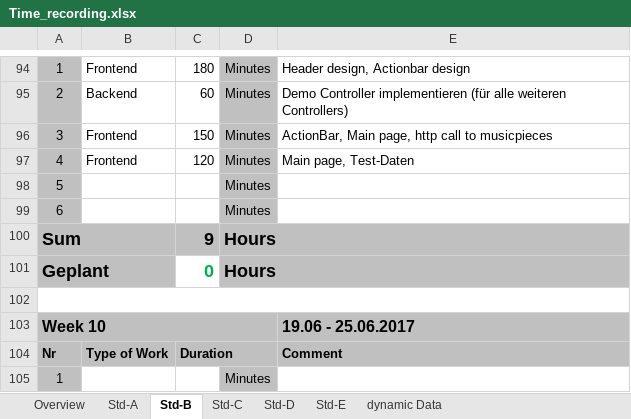
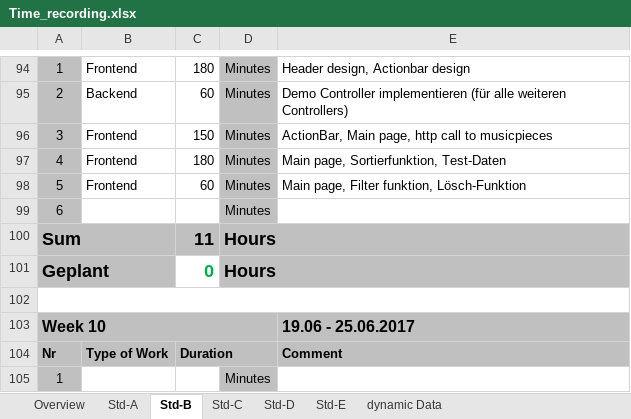
Before and after one commit to paulisch/archivist, an Excel workbook: Documentation/ProjectDocumentation/Time_recording.xlsx, sheet Std-B, drawn as a sheet; only a part is shown, gaps mark what is left out; values as stored, in another font and other column widths than the file's, no borders; the diff names each change by its address in the sheet, - before the commit and + after, or states it on an @@ line.

Commit message:
Main page, filter function, delete function

```diff
--- a/Documentation/ProjectDocumentation/Time_recording.xlsx (sheet Std-B)
+++ b/Documentation/ProjectDocumentation/Time_recording.xlsx (sheet Std-B)
-C97: 120
+C97: 180
-E97: Main page, Test-Daten
+E97: Main page, Sortierfunktion, Test-Daten
-B98: (empty)
+B98: Frontend
-C98: (empty)
+C98: 60
-E98: (empty)
+E98: Main page, Filter funktion, Lösch-Funktion
-C100: 9
+C100: 11
```
Also changed, not shown: sheet Overview, 12 other files.
